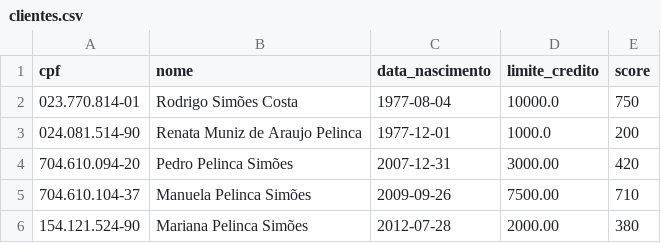
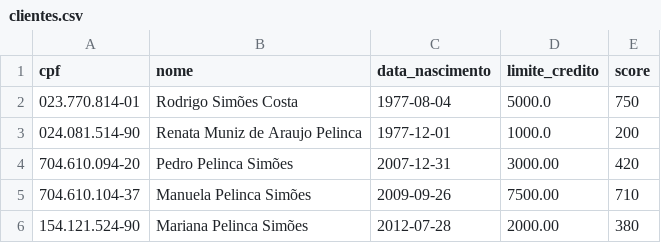
Before and after one commit to rodrigosimoescosta77/desafio-t4humans, a CSV file: data/clientes.csv, drawn as a sheet.

Commit message:
feat: Atualização de arquivos

```diff
--- a/data/clientes.csv
+++ b/data/clientes.csv
@@ -1,3 +1,3 @@
 cpf,nome,data_nascimento,limite_credito,score
-023.770.814-01,Rodrigo Simões Costa,1977-08-04,10000.0,750
+023.770.814-01,Rodrigo Simões Costa,1977-08-04,5000.0,750
 024.081.514-90,Renata Muniz de Araujo Pelinca,1977-12-01,1000.0,200
```
